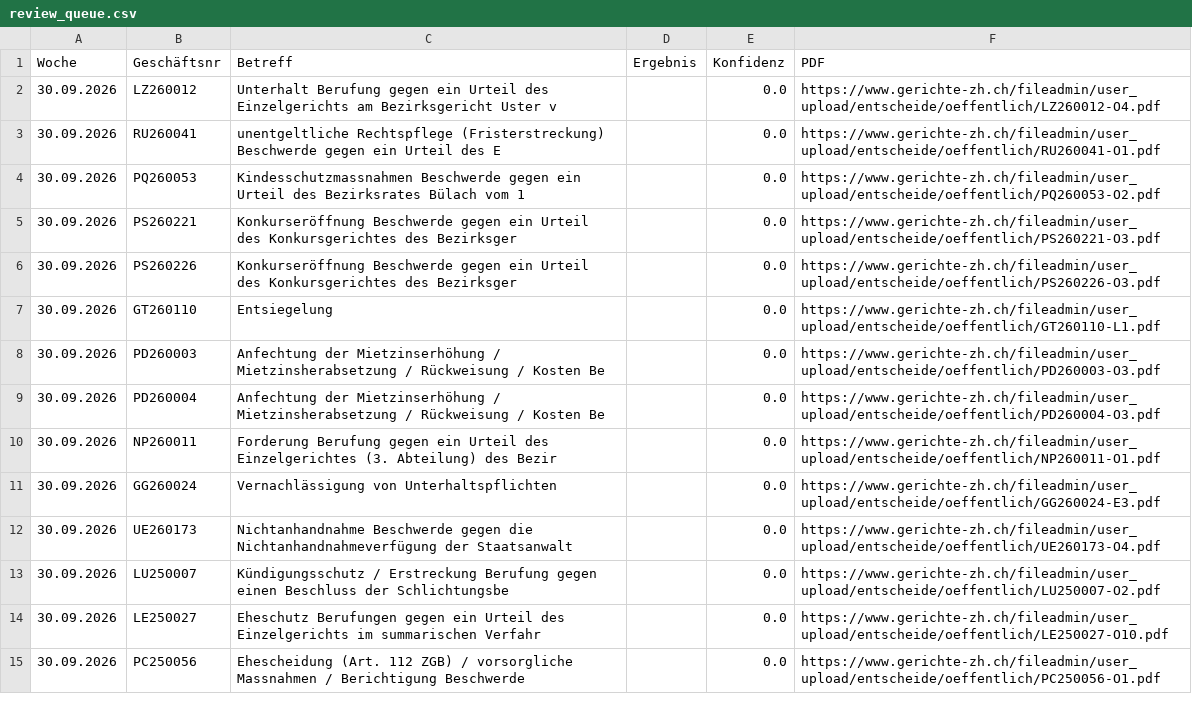
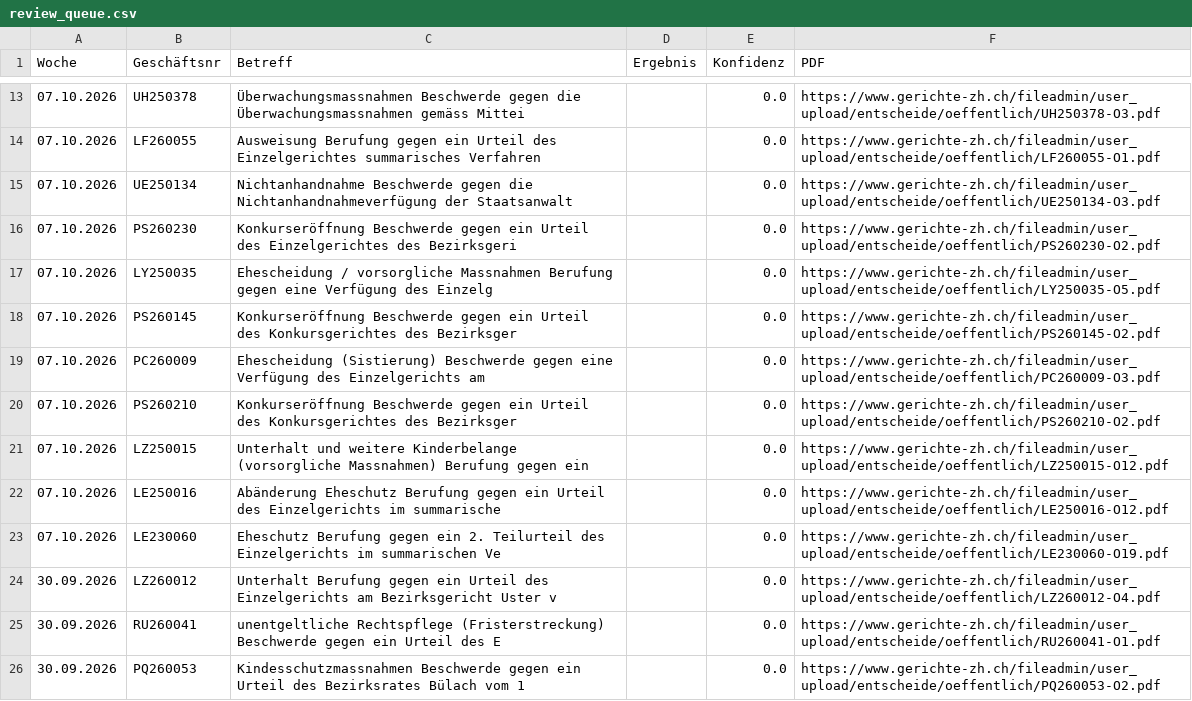
Before and after one commit to trenggli263/Gerichte-ZH-Update, a CSV file: review_queue.csv, drawn as a sheet; only a part is shown, gaps mark what is left out; the shorter side is filled out with more unchanged rows; the diff covers the shown part only.

```diff
--- a/review_queue.csv
+++ b/review_queue.csv
@@ -2 +13,12 @@ Woche,Geschäftsnr,Betreff,Ergebnis,Konfidenz,PDF
+07.10.2026,UH250378,Überwachungsmassnahmen Beschwerde gegen die Überwachungsmassnahmen gemäss Mittei,,0.0,https://www.gerichte-zh.ch/fileadmin/user_upload/entscheide/oeffentlich/UH250378-O3.pdf
+07.10.2026,LF260055,Ausweisung Berufung gegen ein Urteil des Einzelgerichtes summarisches Verfahren ,,0.0,https://www.gerichte-zh.ch/fileadmin/user_upload/entscheide/oeffentlich/LF260055-O1.pdf
+07.10.2026,UE250134,Nichtanhandnahme Beschwerde gegen die Nichtanhandnahmeverfügung der Staatsanwalt,,0.0,https://www.gerichte-zh.ch/fileadmin/user_upload/entscheide/oeffentlich/UE250134-O3.pdf
+07.10.2026,PS260230,Konkurseröffnung Beschwerde gegen ein Urteil des Einzelgerichtes des Bezirksgeri,,0.0,https://www.gerichte-zh.ch/fileadmin/user_upload/entscheide/oeffentlich/PS260230-O2.pdf
+07.10.2026,LY250035,Ehescheidung / vorsorgliche Massnahmen Berufung gegen eine Verfügung des Einzelg,,0.0,https://www.gerichte-zh.ch/fileadmin/user_upload/entscheide/oeffentlich/LY250035-O5.pdf
+07.10.2026,PS260145,Konkurseröffnung Beschwerde gegen ein Urteil des Konkursgerichtes des Bezirksger,,0.0,https://www.gerichte-zh.ch/fileadmin/user_upload/entscheide/oeffentlich/PS260145-O2.pdf
+07.10.2026,PC260009,Ehescheidung (Sistierung) Beschwerde gegen eine Verfügung des Einzelgerichts am ,,0.0,https://www.gerichte-zh.ch/fileadmin/user_upload/entscheide/oeffentlich/PC260009-O3.pdf
+07.10.2026,PS260210,Konkurseröffnung Beschwerde gegen ein Urteil des Konkursgerichtes des Bezirksger,,0.0,https://www.gerichte-zh.ch/fileadmin/user_upload/entscheide/oeffentlich/PS260210-O2.pdf
+07.10.2026,LZ250015,Unterhalt und weitere Kinderbelange (vorsorgliche Massnahmen) Berufung gegen ein,,0.0,https://www.gerichte-zh.ch/fileadmin/user_upload/entscheide/oeffentlich/LZ250015-O12.pdf
+07.10.2026,LE250016,Abänderung Eheschutz Berufung gegen ein Urteil des Einzelgerichts im summarische,,0.0,https://www.gerichte-zh.ch/fileadmin/user_upload/entscheide/oeffentlich/LE250016-O12.pdf
+07.10.2026,LE230060,Eheschutz Berufung gegen ein 2. Teilurteil des Einzelgerichts im summarischen Ve,,0.0,https://www.gerichte-zh.ch/fileadmin/user_upload/entscheide/oeffentlich/LE230060-O19.pdf
 30.09.2026,LZ260012,Unterhalt Berufung gegen ein Urteil des Einzelgerichts am Bezirksgericht Uster v,,0.0,https://www.gerichte-zh.ch/fileadmin/user_upload/entscheide/oeffentlich/LZ260012-O4.pdf
```
Also changed, not shown: 11 added rows elsewhere in this file, 1 other file.
